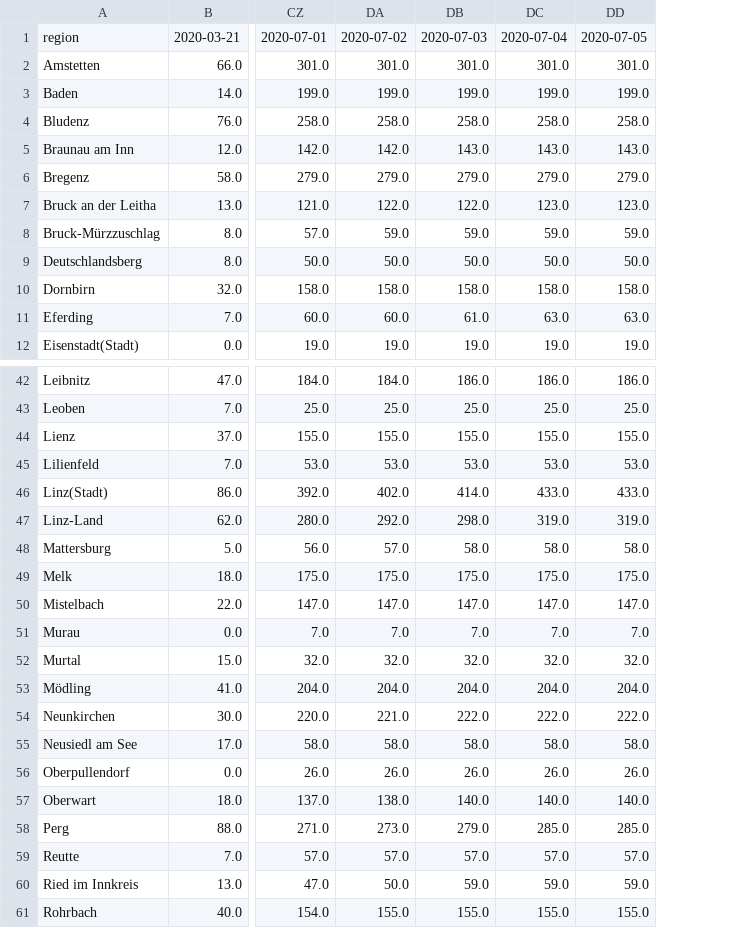
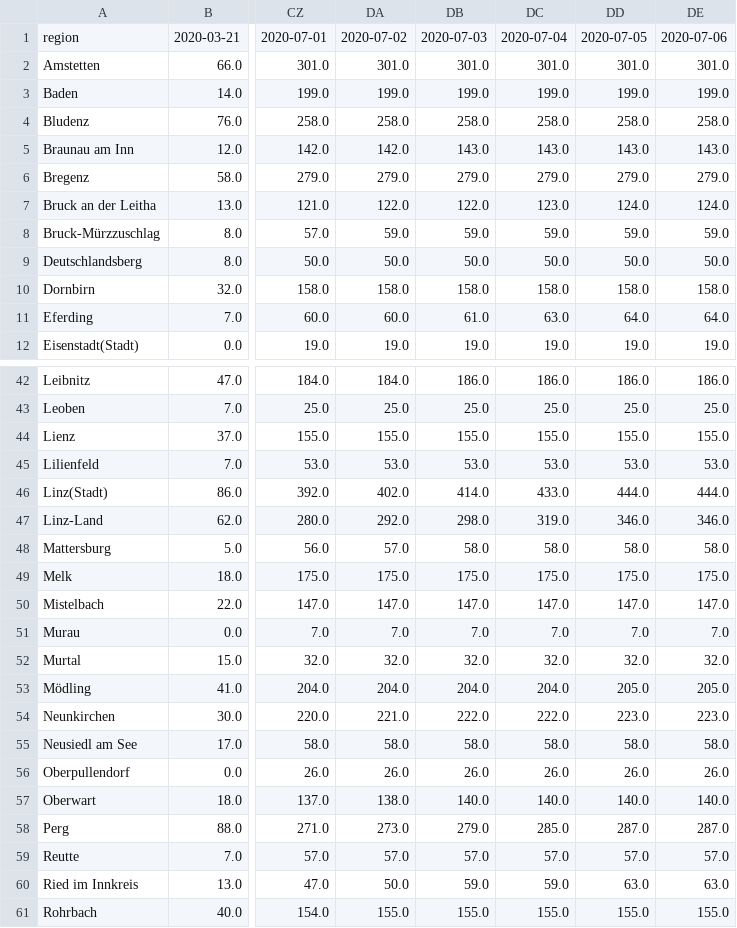
Before and after one commit to facebookresearch/covid19_spread, a CSV file: data/austria/data.csv, drawn as a sheet; only a part is shown, gaps mark what is left out; the diff covers the shown part only; the diff names each change by its address in the sheet, - before the commit and + after, or states it on an @@ line.

Commit message:
Updating Austria data: 2020-07-06

```diff
--- a/data/austria/data.csv
+++ b/data/austria/data.csv
+column DE, rows 1-12: 2020-07-06 | 301.0 | 199.0 | 258.0 | 143.0 | 279.0 | 124.0 | 59.0 | 50.0 | 158.0 | 64.0 | 19.0; rows 42-61: 186.0 | 25.0 | 155.0 | 53.0 | 444.0 | 346.0 | 58.0 | 175.0 | 147.0 | 7.0 | 32.0 | 205.0 | 223.0 | 58.0 | 26.0 | 140.0 | 287.0 | 57.0 | 63.0 | 155.0
-DD7: 123.0
+DD7: 124.0
-DD11: 63.0
+DD11: 64.0
-DD46: 433.0
+DD46: 444.0
-DD47: 319.0
+DD47: 346.0
-DD53: 204.0
+DD53: 205.0
-DD54: 222.0
+DD54: 223.0
-DD58: 285.0
+DD58: 287.0
-DD60: 59.0
+DD60: 63.0
```
Also changed, not shown: 5 edited cells elsewhere in this file, 1 other file.
